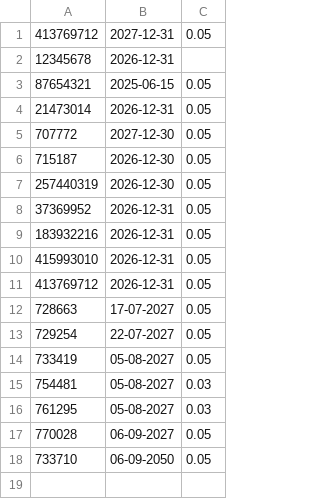
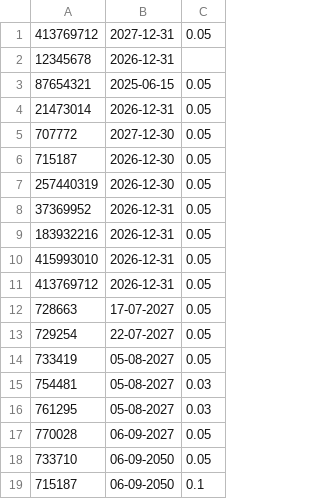
Before and after one commit to Danish023131/Mlm-licence-, a CSV file: mlmlicence.csv, drawn as a sheet.

Commit message:
Update mlmlicence.csv

```diff
--- a/mlmlicence.csv
+++ b/mlmlicence.csv
@@ -18 +18,2 @@
 733710,06-09-2050,0.05
+715187,06-09-2050,0.1
```
